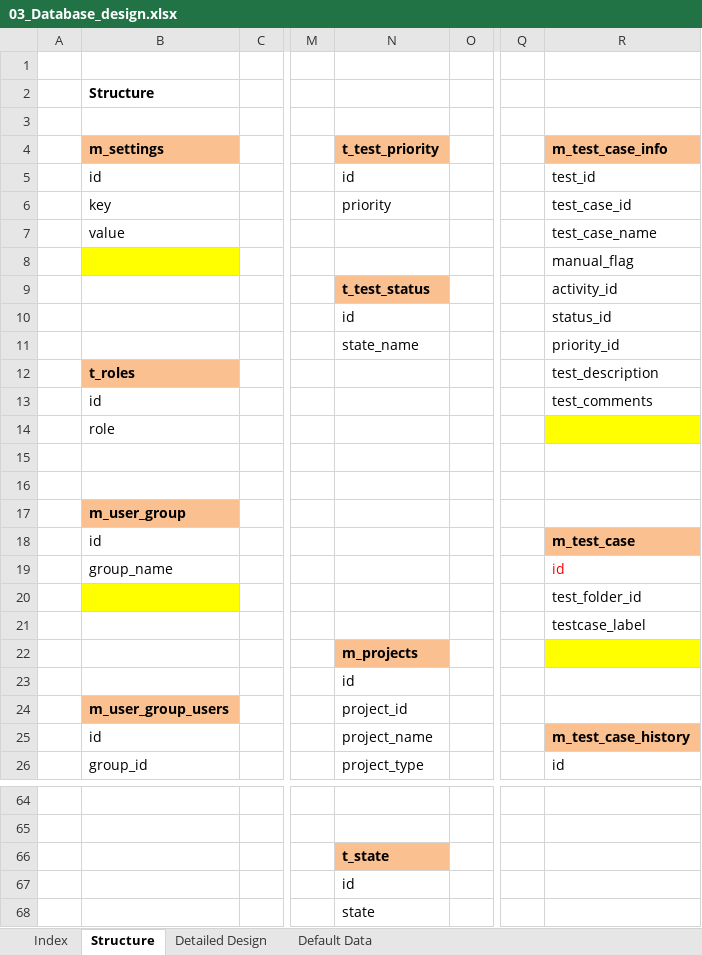
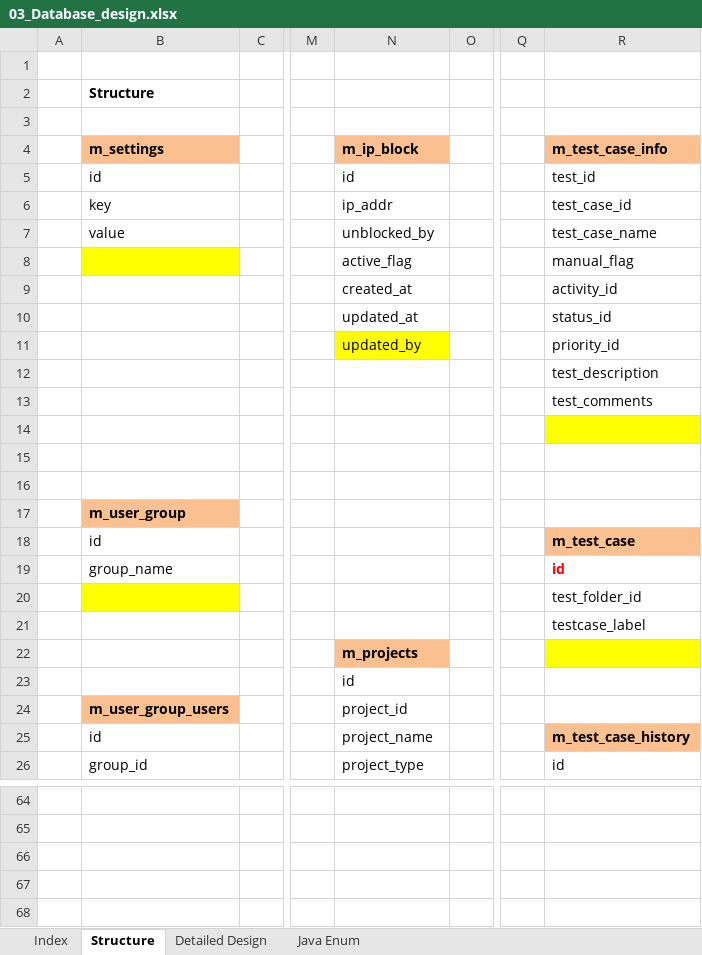
Before and after one commit to yugandhargangu/Bettle-Track, an Excel workbook: documents/03_Database_design.xlsx, sheet Structure, drawn as a sheet; only a part is shown, gaps mark what is left out; values as stored, in another font and other column widths than the file's, no borders; charts and pictures not drawn; rows hold the shown columns only; the diff covers the shown part only; the diff names each change by its address in the sheet, - before the commit and + after, or states it on an @@ line.

```diff
--- a/documents/03_Database_design.xlsx (sheet Structure)
+++ b/documents/03_Database_design.xlsx (sheet Structure)
-sheet tab: Default Data
+sheet tab: Java Enum
-N4: t_test_priority
+N4: m_ip_block
-N6 (m_ip_block): priority
+N6 (m_ip_block): ip_addr
-N7 (m_ip_block): (empty)
+N7 (m_ip_block): unblocked_by
-N8 (m_ip_block): (empty)
+N8 (m_ip_block): active_flag
-N9 (m_ip_block): t_test_status
+N9 (m_ip_block): created_at
@@ N9 fill: #FAC090 → none, bold: on → off @@
-N10 (m_ip_block): id
+N10 (m_ip_block): updated_at
-N11 (m_ip_block): state_name
+N11 (m_ip_block): updated_by
-N11 fill: none
+N11 fill: #FFFF00
-B12 (m_settings): t_roles
+B12 (m_settings): (empty)
-B12 fill: #FAC090
+B12 fill: none
-B13 (m_settings): id
+B13 (m_settings): (empty)
-B14 (m_settings): role
+B14 (m_settings): (empty)
-R19 bold: off
+R19 bold: on
-row 66:  |  |  |  | t_state
-row 67:  |  |  |  | id
-row 68:  |  |  |  | state
```
Also changed, not shown: 9 edited cells and cell formats elsewhere in this sheet, sheet Detailed Design, sheet Index, charts or pictures.
